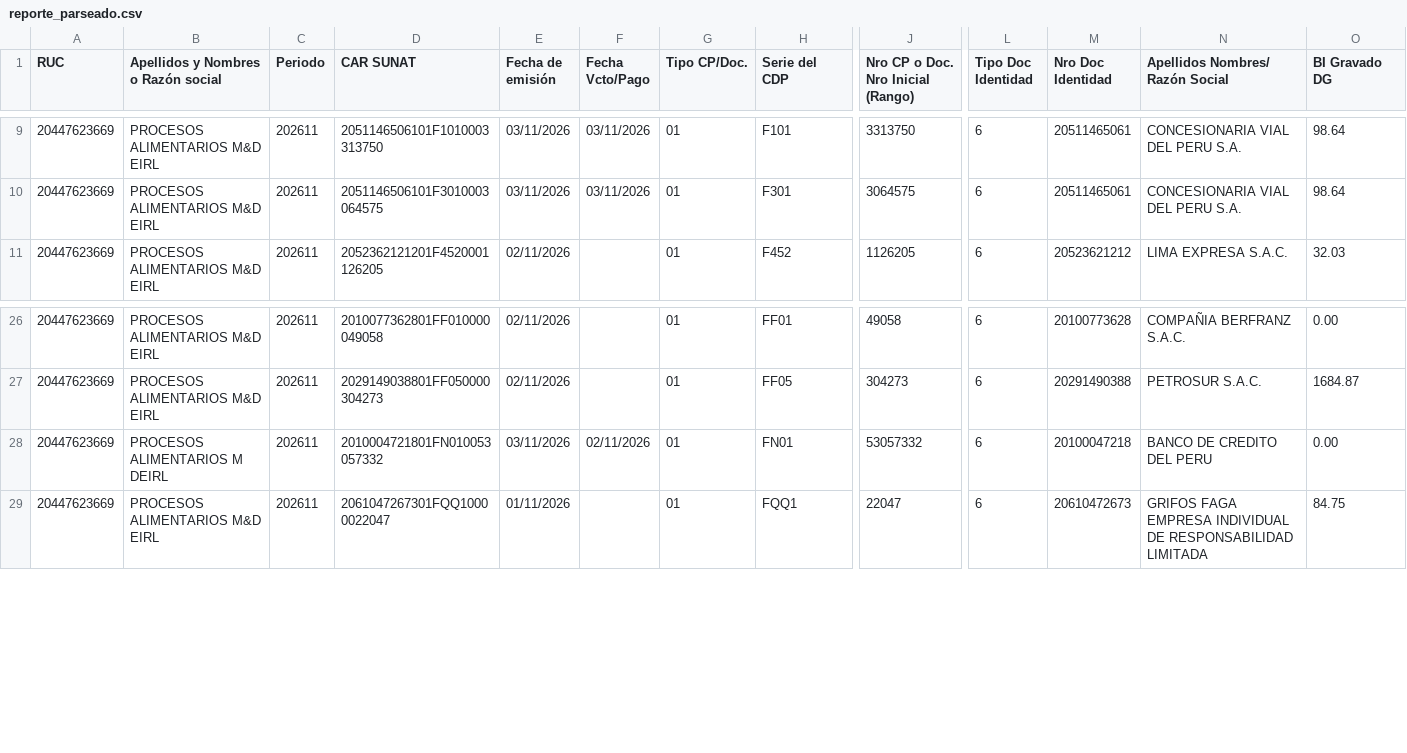
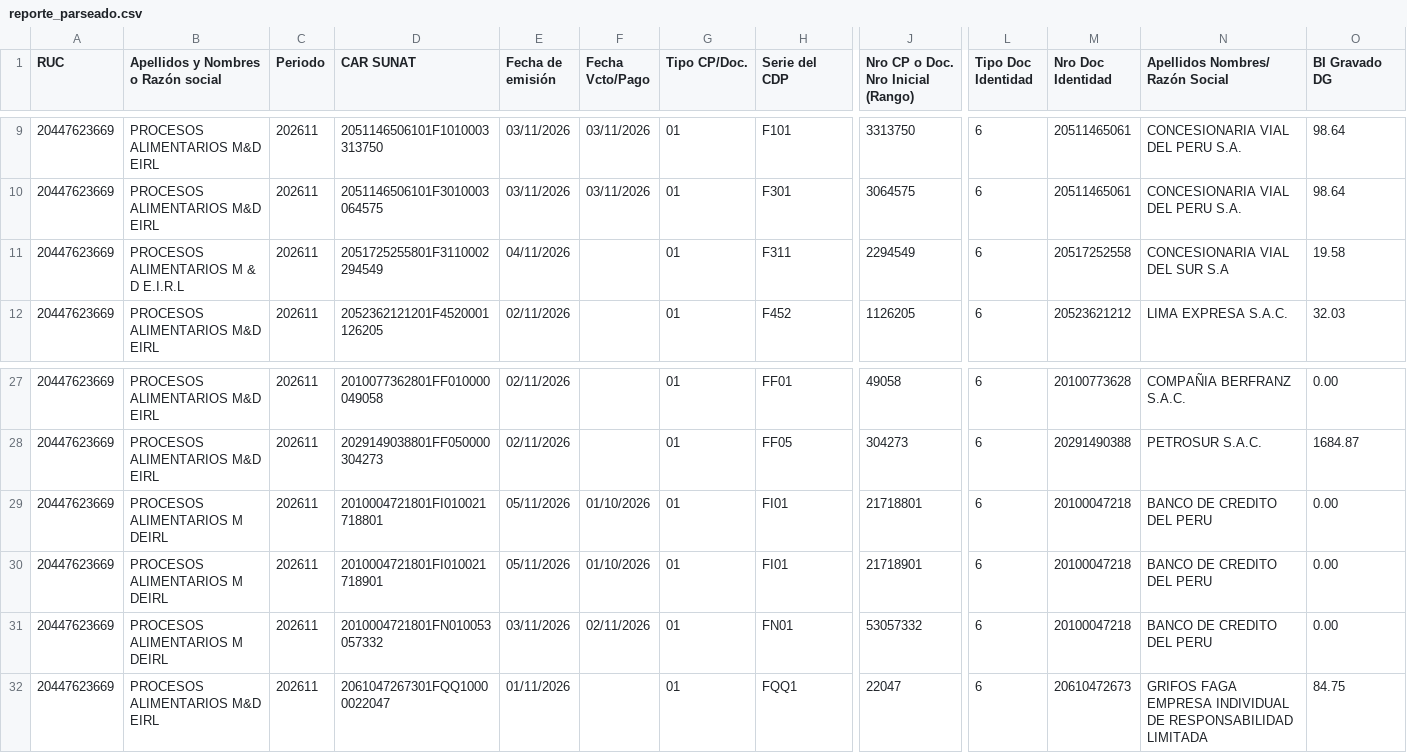
Before and after one commit to Aquivan/Claude, a CSV file: sire/20447623669/historico/202611/reporte_parseado.csv, drawn as a sheet; only a part is shown, gaps mark what is left out; rows hold the shown columns only; the diff names each change by its address in the sheet, - before the commit and + after, or states it on an @@ line.

```diff
--- a/sire/20447623669/historico/202611/reporte_parseado.csv
+++ b/sire/20447623669/historico/202611/reporte_parseado.csv
+row 11: 20447623669 | PROCESOS ALIMENTARIOS M & D E.I.R.L | 202611 | 2051725255801F3110002294549 | 04/11/2026 |  | 01 | F311 | 2294549 | 6 | 20517252558 | CONCESIONARIA VIAL DEL SUR S.A | 19.58
+row 29: 20447623669 | PROCESOS ALIMENTARIOS M DEIRL | 202611 | 2010004721801FI010021718801 | 05/11/2026 | 01/10/2026 | 01 | FI01 | 21718801 | 6 | 20100047218 | BANCO DE CREDITO DEL PERU | 0.00
+row 30: 20447623669 | PROCESOS ALIMENTARIOS M DEIRL | 202611 | 2010004721801FI010021718901 | 05/11/2026 | 01/10/2026 | 01 | FI01 | 21718901 | 6 | 20100047218 | BANCO DE CREDITO DEL PERU | 0.00
```
Also changed, not shown: sire/20447623669/facturas.csv, sire/20447623669/historico/202611/compras_propuesta.csv, 10 other files.
